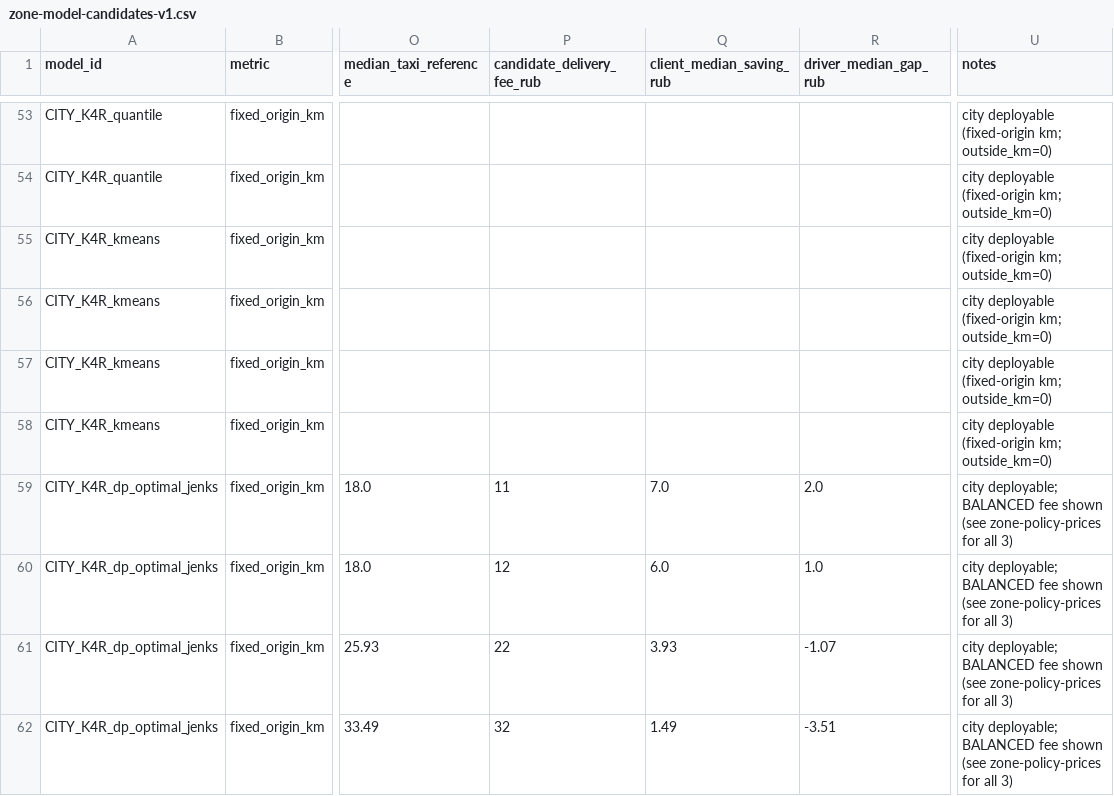
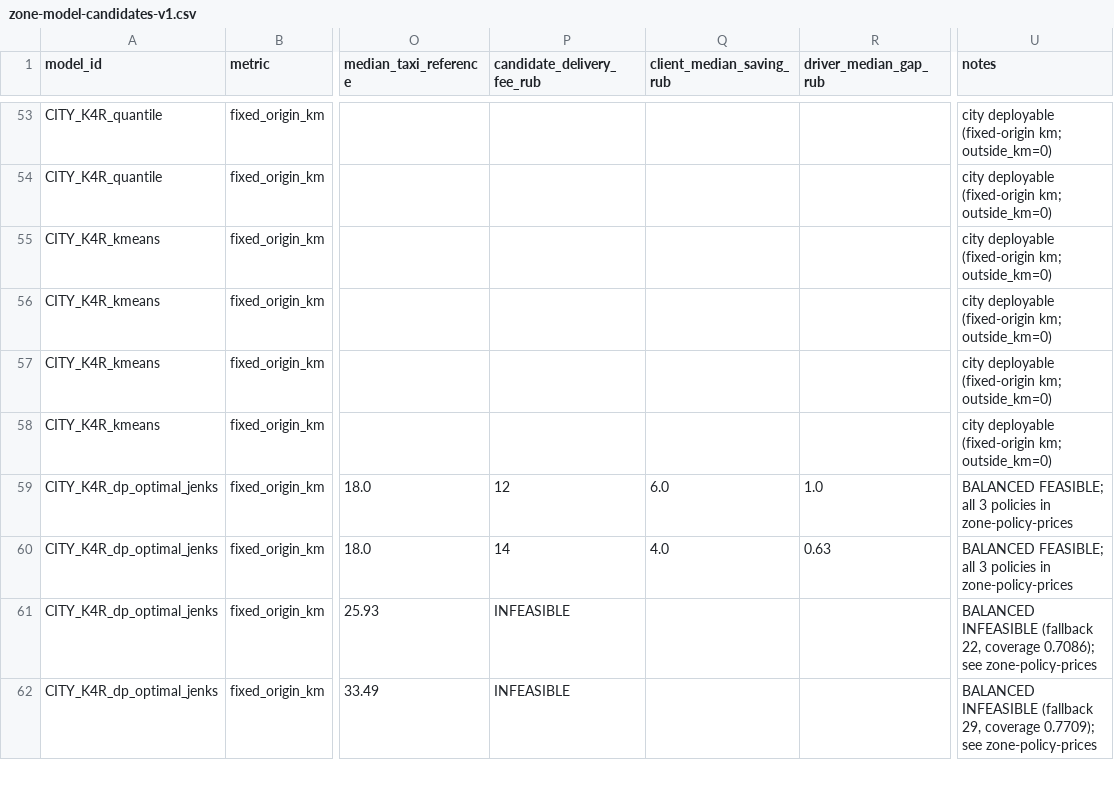
Before and after one commit to upa1311/bender-delivery-zones, a CSV file: data/interim/zone-model-candidates-v1.csv, drawn as a sheet; only a part is shown, gaps mark what is left out; the diff covers the shown part only; the diff names each change by its address in the sheet, - before the commit and + after, or states it on an @@ line.

```diff
--- a/data/interim/zone-model-candidates-v1.csv
+++ b/data/interim/zone-model-candidates-v1.csv
-P59 (candidate_delivery_fee_rub): 11
+P59 (candidate_delivery_fee_rub): 12
-Q59 (client_median_saving_rub): 7.0
+Q59 (client_median_saving_rub): 6.0
-R59 (driver_median_gap_rub): 2.0
+R59 (driver_median_gap_rub): 1.0
-U59:U60 (notes): city deployable; BALANCED fee shown (see zone-policy-prices for all 3)
+U59:U60 (notes): BALANCED FEASIBLE; all 3 policies in zone-policy-prices
-P60 (candidate_delivery_fee_rub): 12
+P60 (candidate_delivery_fee_rub): 14
-Q60 (client_median_saving_rub): 6.0
+Q60 (client_median_saving_rub): 4.0
-R60 (driver_median_gap_rub): 1.0
+R60 (driver_median_gap_rub): 0.63
-P61 (candidate_delivery_fee_rub): 22
+P61 (candidate_delivery_fee_rub): INFEASIBLE
-Q61 (client_median_saving_rub): 3.93
+Q61 (client_median_saving_rub): (empty)
-R61 (driver_median_gap_rub): -1.07
+R61 (driver_median_gap_rub): (empty)
-U61 (notes): city deployable; BALANCED fee shown (see zone-policy-prices for all 3)
+U61 (notes): BALANCED INFEASIBLE (fallback 22, coverage 0.7086); see zone-policy-prices
-P62 (candidate_delivery_fee_rub): 32
+P62 (candidate_delivery_fee_rub): INFEASIBLE
-Q62 (client_median_saving_rub): 1.49
+Q62 (client_median_saving_rub): (empty)
-R62 (driver_median_gap_rub): -3.51
+R62 (driver_median_gap_rub): (empty)
-U62 (notes): city deployable; BALANCED fee shown (see zone-policy-prices for all 3)
+U62 (notes): BALANCED INFEASIBLE (fallback 29, coverage 0.7709); see zone-policy-prices
```
Also changed, not shown: 124 edited cells elsewhere in this file, data/interim/zone-external-bracket-scenarios-v1.csv, 11 other files.
